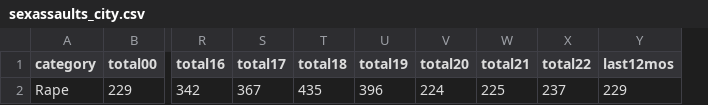
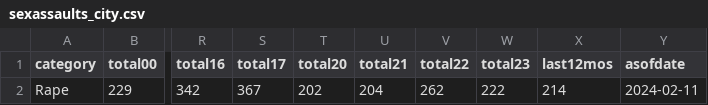
Before and after one commit to abcotvdata/safetytracker_sanfrancisco, a CSV file: data/output/yearly/sexassaults_city.csv, drawn as a sheet; only a part is shown, gaps mark what is left out; removed rows and columns are numbered as before the commit, all else as after; the diff names each change by its address in the sheet, - before the commit and + after, or states it on an @@ line.

```diff
--- a/data/output/yearly/sexassaults_city.csv
+++ b/data/output/yearly/sexassaults_city.csv
-column T (total18), row 2: 435
-column U (total19), row 2: 396
+column W (total23), row 2: 222
+column Y (asofdate), row 2: 2024-02-11
-T2 (total20): 224
+T2 (total20): 202
-U2 (total21): 225
+U2 (total21): 204
-V2 (total22): 237
+V2 (total22): 262
-X2 (last12mos): 229
+X2 (last12mos): 214
```
Also changed, not shown: data/output/weekly/citywide_crime.csv, data/output/yearly/citywide_yearly.csv, 34 other files.
